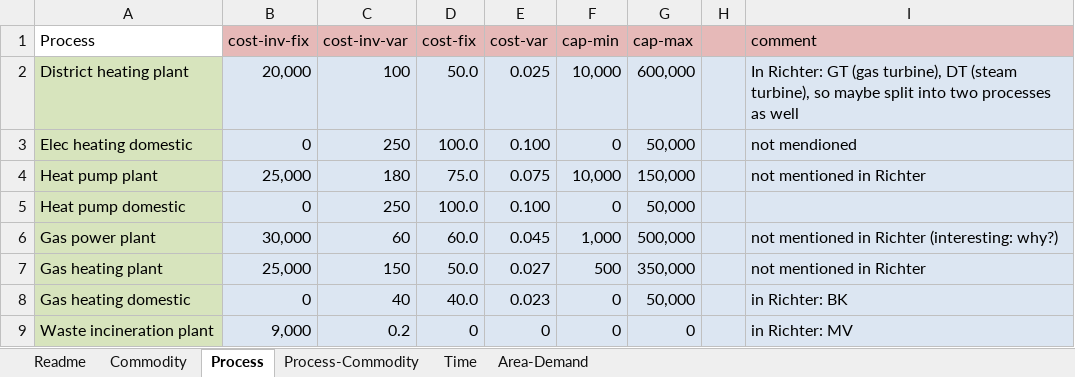
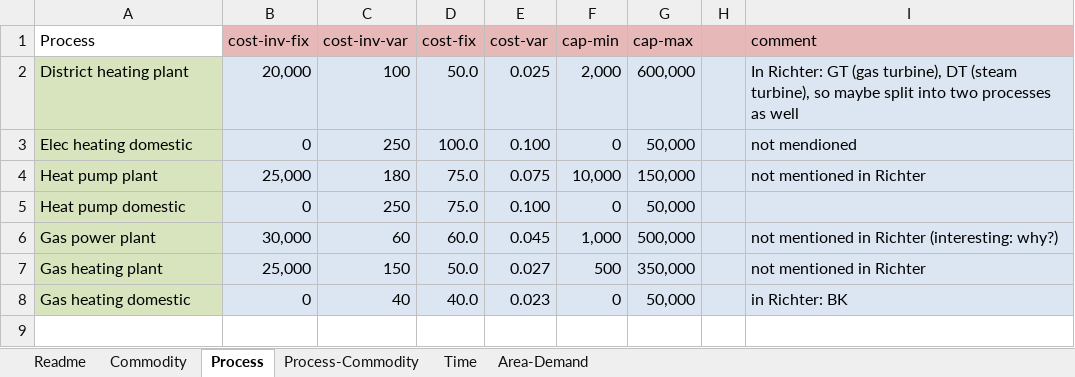
Before and after one commit to Elenkosz/rivus, an Excel workbook: data/runbunch/data.xlsx, sheet Process, drawn as a sheet; values as stored, in another font and other column widths than the file's, no borders; the diff names each change by its address in the sheet, - before the commit and + after, or states it on an @@ line.

Commit message:
Delete Waste and Co. from runbunch data

```diff
--- a/data/runbunch/data.xlsx (sheet Process)
+++ b/data/runbunch/data.xlsx (sheet Process)
-F2 (cap-min): 10,000
+F2 (cap-min): 2,000
-D5 (cost-fix): 100.0
+D5 (cost-fix): 75.0
-row 9: Waste incineration plant | 9,000 | 0.2 | 0 | 0 | 0 | 0 |  | in Richter: MV
```
Also changed, not shown: sheet Area-Demand, sheet Process-Commodity, sheet Commodity.
